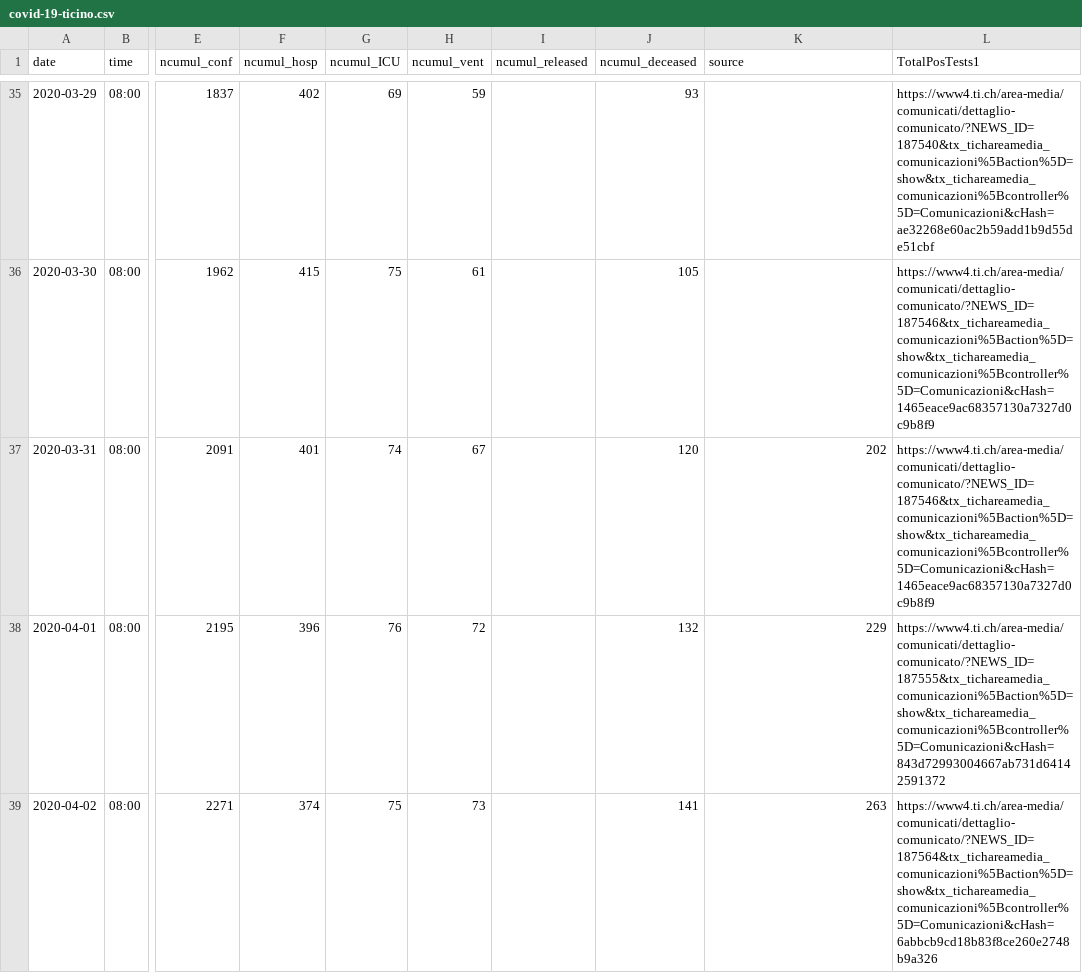
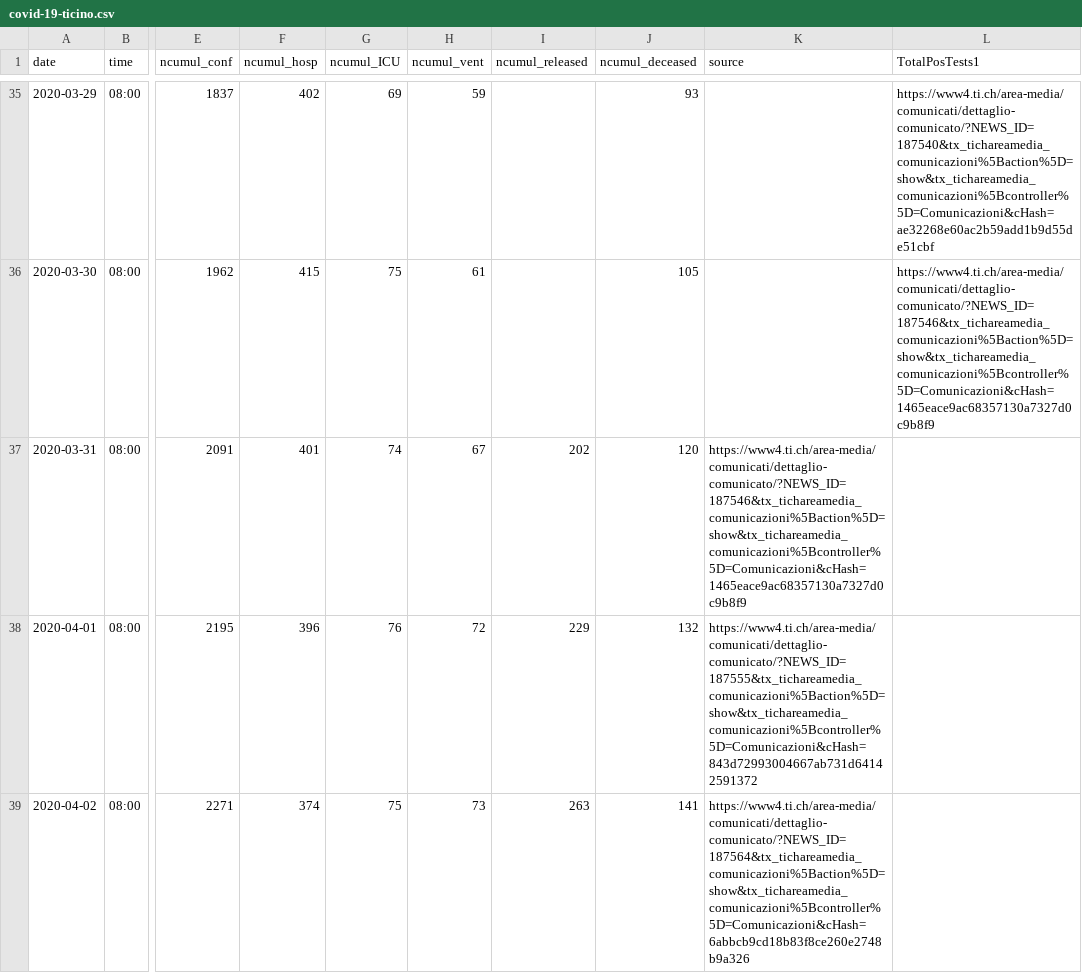
Before and after one commit to davidnussio/covid-19-ticino, a CSV file: data/covid-19-ticino.csv, drawn as a sheet; only a part is shown, gaps mark what is left out; the diff names each change by its address in the sheet, - before the commit and + after, or states it on an @@ line.

Commit message:
Update relased fix

```diff
--- a/data/covid-19-ticino.csv
+++ b/data/covid-19-ticino.csv
-I37 (ncumul_released): (empty)
+I37 (ncumul_released): 202
-K37 (source): 202
+K37 (source): https://www4.ti.ch/area-media/comunicati/dettaglio-comunicato/?NEWS_ID=187546&tx_tichareamedia_comunicazioni%5Baction%5D=show&tx_tichareamedia_comunicazioni%5Bcontroller%5D=Comunicazioni&cHash=1465eace9ac68357130a7327d0c9b8f9
-L37 (TotalPosTests1): https://www4.ti.ch/area-media/comunicati/dettaglio-comunicato/?NEWS_ID=187546&tx_tichareamedia_comunicazioni%5Baction%5D=show&tx_tichareamedia_comunicazioni%5Bcontroller%5D=Comunicazioni&cHash=1465eace9ac68357130a7327d0c9b8f9
+L37 (TotalPosTests1): (empty)
-I38 (ncumul_released): (empty)
+I38 (ncumul_released): 229
-K38 (source): 229
+K38 (source): https://www4.ti.ch/area-media/comunicati/dettaglio-comunicato/?NEWS_ID=187555&tx_tichareamedia_comunicazioni%5Baction%5D=show&tx_tichareamedia_comunicazioni%5Bcontroller%5D=Comunicazioni&cHash=843d72993004667ab731d64142591372
-L38 (TotalPosTests1): https://www4.ti.ch/area-media/comunicati/dettaglio-comunicato/?NEWS_ID=187555&tx_tichareamedia_comunicazioni%5Baction%5D=show&tx_tichareamedia_comunicazioni%5Bcontroller%5D=Comunicazioni&cHash=843d72993004667ab731d64142591372
+L38 (TotalPosTests1): (empty)
-I39 (ncumul_released): (empty)
+I39 (ncumul_released): 263
-K39 (source): 263
+K39 (source): https://www4.ti.ch/area-media/comunicati/dettaglio-comunicato/?NEWS_ID=187564&tx_tichareamedia_comunicazioni%5Baction%5D=show&tx_tichareamedia_comunicazioni%5Bcontroller%5D=Comunicazioni&cHash=6abbcb9cd18b83f8ce260e2748b9a326
-L39 (TotalPosTests1): https://www4.ti.ch/area-media/comunicati/dettaglio-comunicato/?NEWS_ID=187564&tx_tichareamedia_comunicazioni%5Baction%5D=show&tx_tichareamedia_comunicazioni%5Bcontroller%5D=Comunicazioni&cHash=6abbcb9cd18b83f8ce260e2748b9a326
+L39 (TotalPosTests1): (empty)
```
